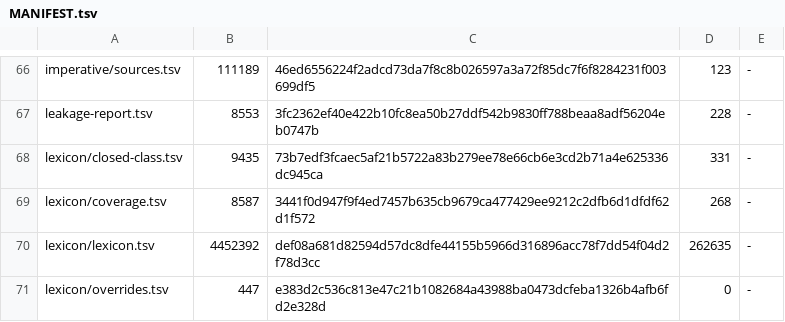
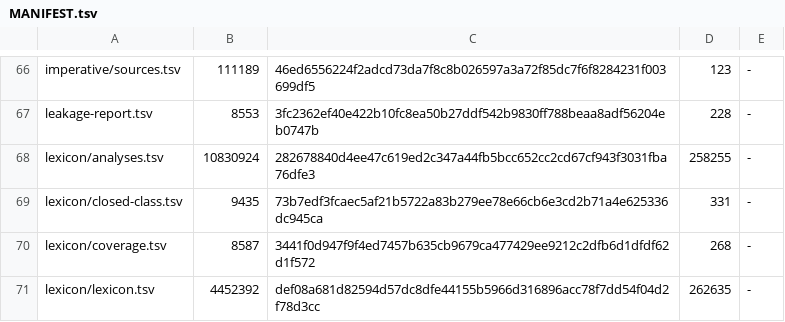
Before and after one commit to demaconsulting/PartOfSpeech, a TSV file: data/MANIFEST.tsv, drawn as a sheet; only a part is shown, gaps mark what is left out; the shorter side is filled out with more unchanged rows; the diff names each change by its address in the sheet, - before the commit and + after, or states it on an @@ line.

```diff
--- a/data/MANIFEST.tsv
+++ b/data/MANIFEST.tsv
+row 68: lexicon/analyses.tsv | 10830924 | 282678840d4ee47c619ed2c347a44fb5bcc652cc2cd67cf943f3031fba76dfe3 | 258255 | -
```
Also changed, not shown: 15 other files.
